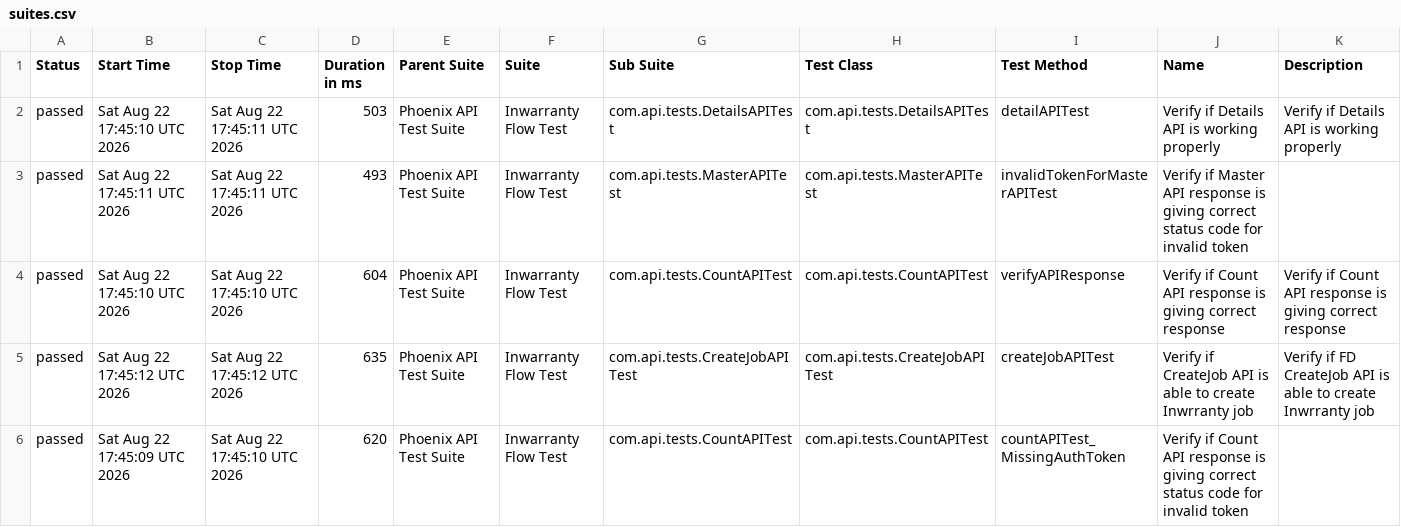
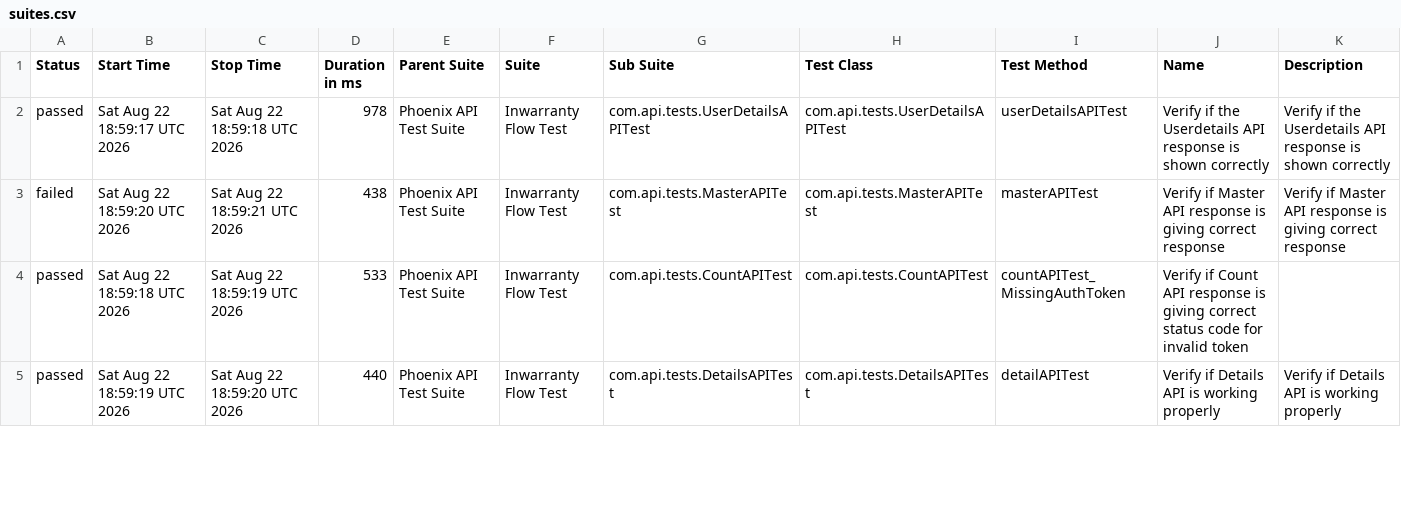
Before and after one commit to rounit/PhoenixTestAutomationFramework, a CSV file: data/suites.csv, drawn as a sheet; only a part is shown; the diff covers the shown part only.

```diff
--- a/data/suites.csv
+++ b/data/suites.csv
@@ -1,6 +1,5 @@
 "Status","Start Time","Stop Time","Duration in ms","Parent Suite","Suite","Sub Suite","Test Class","Test Method","Name","Description"
-"passed","Sat Aug 22 17:45:10 UTC 2026","Sat Aug 22 17:45:11 UTC 2026","503","Phoenix API Test Suite","Inwarranty Flow Test","com.api.tests.DetailsAPITest","com.api.tests.DetailsAPITest","detailAPITest","Verify if Details API is working properly","Verify if Details API is working properly"
-"passed","Sat Aug 22 17:45:11 UTC 2026","Sat Aug 22 17:45:11 UTC 2026","493","Phoenix API Test Suite","Inwarranty Flow Test","com.api.tests.MasterAPITest","com.api.tests.MasterAPITest","invalidTokenForMasterAPITest","Verify if Master API response is giving correct status code for invalid token",""
-"passed","Sat Aug 22 17:45:10 UTC 2026","Sat Aug 22 17:45:10 UTC 2026","604","Phoenix API Test Suite","Inwarranty Flow Test","com.api.tests.CountAPITest","com.api.tests.CountAPITest","verifyAPIResponse","Verify if Count API response is giving correct response","Verify if Count API response is giving correct response"
-"passed","Sat Aug 22 17:45:12 UTC 2026","Sat Aug 22 17:45:12 UTC 2026","635","Phoenix API Test Suite","Inwarranty Flow Test","com.api.tests.CreateJobAPITest","com.api.tests.CreateJobAPITest","createJobAPITest","Verify if CreateJob API is able to create Inwrranty job","Verify if FD CreateJob API is able to create Inwrranty job"
-"passed","Sat Aug 22 17:45:09 UTC 2026","Sat Aug 22 17:45:10 UTC 2026","620","Phoenix API Test Suite","Inwarranty Flow Test","com.api.tests.CountAPITest","com.api.tests.CountAPITest","countAPITest_MissingAuthToken","Verify if Count API response is giving correct status code for invalid token",""
+"passed","Sat Aug 22 18:59:17 UTC 2026","Sat Aug 22 18:59:18 UTC 2026","978","Phoenix API Test Suite","Inwarranty Flow Test","com.api.tests.UserDetailsAPITest","com.api.tests.UserDetailsAPITest","userDetailsAPITest","Verify if the Userdetails API response is shown correctly","Verify if the Userdetails API response is shown correctly"
+"failed","Sat Aug 22 18:59:20 UTC 2026","Sat Aug 22 18:59:21 UTC 2026","438","Phoenix API Test Suite","Inwarranty Flow Test","com.api.tests.MasterAPITest","com.api.tests.MasterAPITest","masterAPITest","Verify if Master API response is giving correct response","Verify if Master API response is giving correct response"
+"passed","Sat Aug 22 18:59:18 UTC 2026","Sat Aug 22 18:59:19 UTC 2026","533","Phoenix API Test Suite","Inwarranty Flow Test","com.api.tests.CountAPITest","com.api.tests.CountAPITest","countAPITest_MissingAuthToken","Verify if Count API response is giving correct status code for invalid token",""
+"passed","Sat Aug 22 18:59:19 UTC 2026","Sat Aug 22 18:59:20 UTC 2026","440","Phoenix API Test Suite","Inwarranty Flow Test","com.api.tests.DetailsAPITest","com.api.tests.DetailsAPITest","detailAPITest","Verify if Details API is working properly","Verify if Details API is working properly"
```
Also changed, not shown: 1 added row and 19 edited cells elsewhere in this file, data/behaviors.csv, 58 other files.
